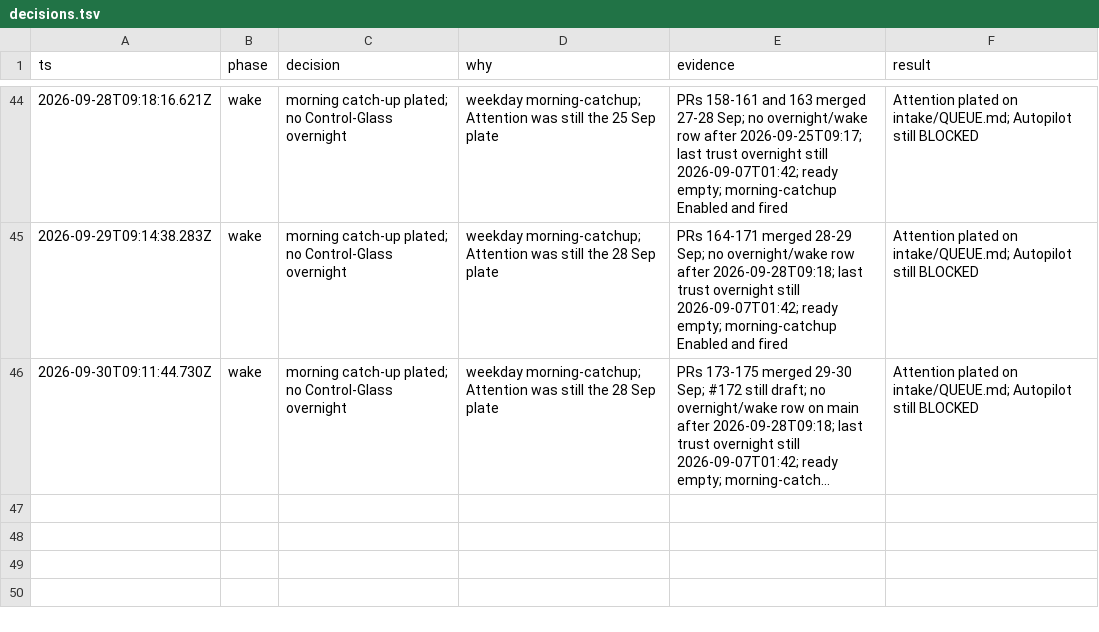
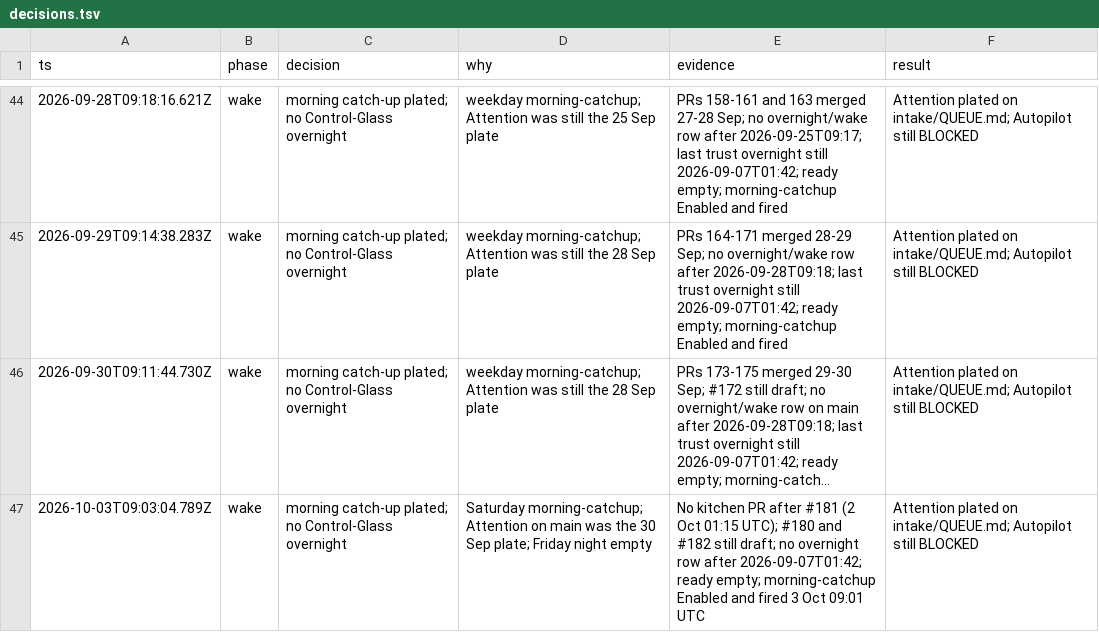
Before and after one commit to Dahhrk/dark-factory, a TSV file: audit/decisions.tsv, drawn as a sheet; only a part is shown, gaps mark what is left out; long unchanged cells end in …; the diff names each change by its address in the sheet, - before the commit and + after, or states it on an @@ line.

```diff
--- a/audit/decisions.tsv
+++ b/audit/decisions.tsv
+row 47: 2026-10-03T09:03:04.789Z | wake | morning catch-up plated; no Control-Glass overnight | Saturday morning-catchup; Attention on main was the 30 Sep plate; Friday night empty | No kitchen PR after #181 (2 Oct 01:15 UTC); #180 and #182 still draft; no overnight row after 2026-09-07T01:42; ready empty; morning-catchup Enabled and fired 3 Oct 09:01 UTC | Attention plated on intake/QUEUE.md; Autopilot still BLOCKED
```
Also changed, not shown: 1 other file.
